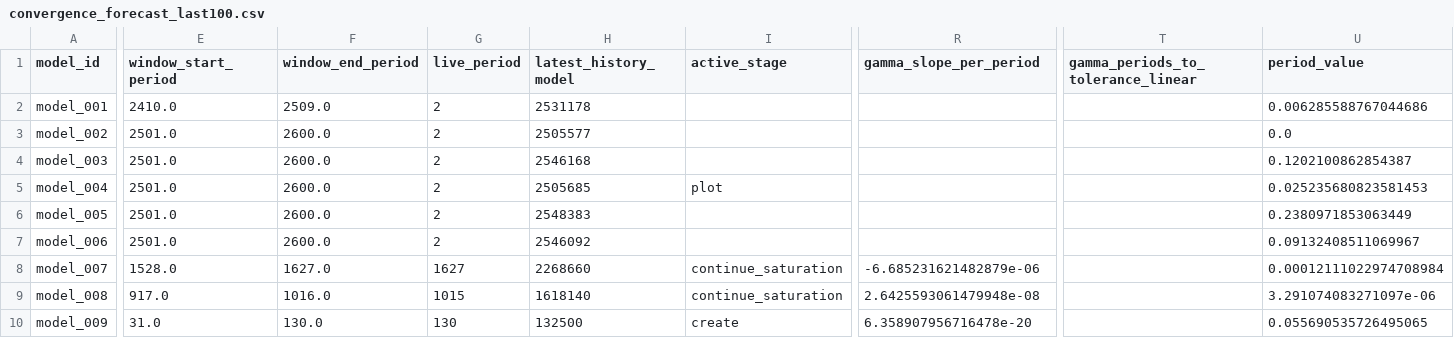
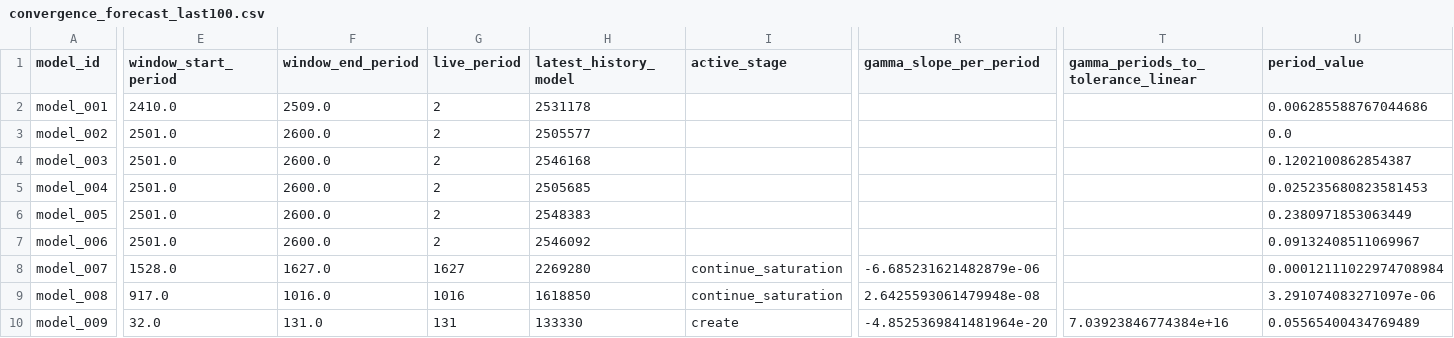
Before and after one commit to earlbellinger/earlbellinger.github.io, a CSV file: apps/kappa/metadata/convergence_forecast_last100.csv, drawn as a sheet; only a part is shown, gaps mark what is left out; the diff covers the shown part only; the diff names each change by its address in the sheet, - before the commit and + after, or states it on an @@ line.

Commit message:
Refresh Kappa convergence snapshot

```diff
--- a/apps/kappa/metadata/convergence_forecast_last100.csv
+++ b/apps/kappa/metadata/convergence_forecast_last100.csv
-I5 (active_stage): plot
+I5 (active_stage): (empty)
-H8 (latest_history_model): 2268660
+H8 (latest_history_model): 2269280
-G9 (live_period): 1015
+G9 (live_period): 1016
-H9 (latest_history_model): 1618140
+H9 (latest_history_model): 1618850
-E10 (window_start_period): 31.0
+E10 (window_start_period): 32.0
-F10 (window_end_period): 130.0
+F10 (window_end_period): 131.0
-G10 (live_period): 130
+G10 (live_period): 131
-H10 (latest_history_model): 132500
+H10 (latest_history_model): 133330
-R10 (gamma_slope_per_period): 6.358907956716478e-20
+R10 (gamma_slope_per_period): -4.8525369841481964e-20
-T10: (empty)
+T10: 7.03923846774384e+16
-U10 (period_value): 0.055690535726495065
+U10 (period_value): 0.05565400434769489
```
Also changed, not shown: 7 edited cells elsewhere in this file, apps/kappa/metadata/convergence_gate_audit.csv, apps/kappa/metadata/convergence_summary_last100.csv, 13 other files.
